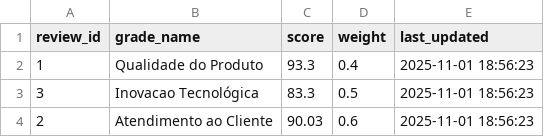
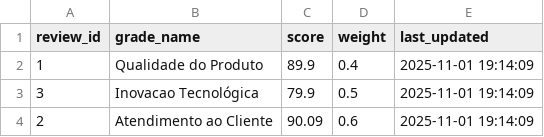
Before and after one commit to juliaPnMt1304/BIFeira, a CSV file: data/dados_atualizados_feira.csv, drawn as a sheet.

```diff
--- a/data/dados_atualizados_feira.csv
+++ b/data/dados_atualizados_feira.csv
@@ -1,4 +1,4 @@
 review_id,grade_name,score,weight,last_updated
-1,Qualidade do Produto,93.3,0.4,2025-11-01 18:56:23
-3,Inovacao Tecnológica,83.3,0.5,2025-11-01 18:56:23
-2,Atendimento ao Cliente,90.03,0.6,2025-11-01 18:56:23
+1,Qualidade do Produto,89.9,0.4,2025-11-01 19:14:09
+3,Inovacao Tecnológica,79.9,0.5,2025-11-01 19:14:09
+2,Atendimento ao Cliente,90.09,0.6,2025-11-01 19:14:09
```
